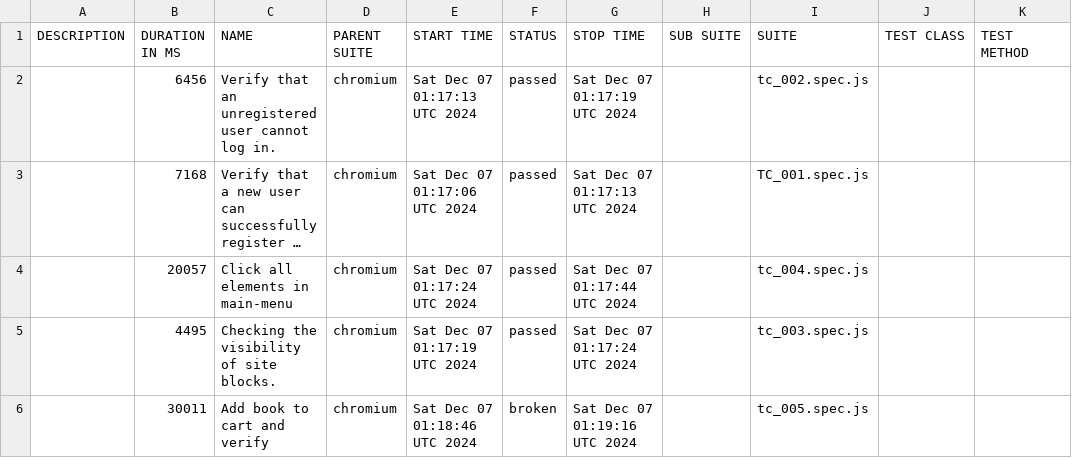
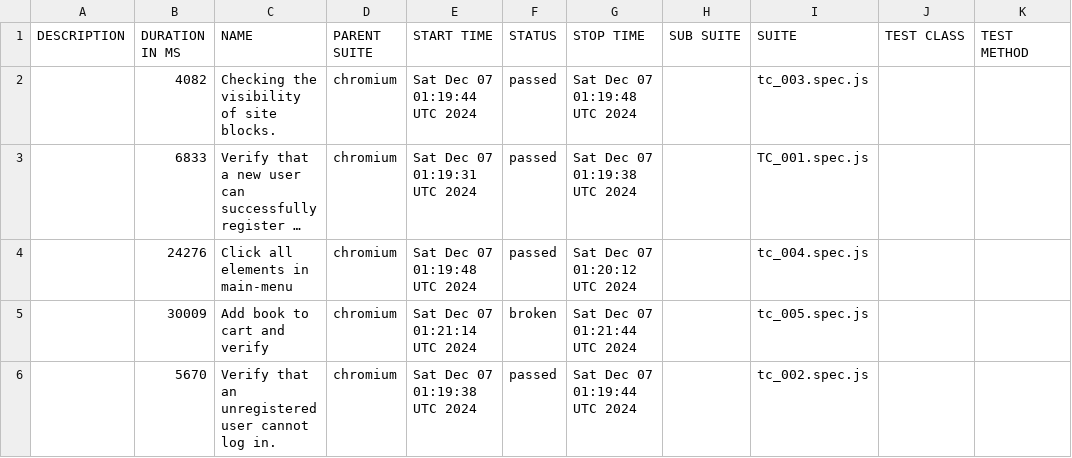
Before and after one commit to gadiim/01.10.24_playwright_test_project, a CSV file: data/suites.csv, drawn as a sheet; long unchanged cells end in …; removed rows and columns are numbered as before the commit, all else as after; the diff names each change by its address in the sheet, - before the commit and + after, or states it on an @@ line.

Commit message:
Deploying to report from @ gadiim/01.10.24_playwright_test_project@89858dfa5daf3fd61b940e8fedfefbc72bcae5c0 🚀

```diff
--- a/data/suites.csv
+++ b/data/suites.csv
-B2 (DURATION IN MS): 6456
+B2 (DURATION IN MS): 4082
-C2 (NAME): Verify that an unregistered user cannot log in.
+C2 (NAME): Checking the visibility of site blocks.
-E2 (START TIME): Sat Dec 07 01:17:13 UTC 2024
+E2 (START TIME): Sat Dec 07 01:19:44 UTC 2024
-G2 (STOP TIME): Sat Dec 07 01:17:19 UTC 2024
+G2 (STOP TIME): Sat Dec 07 01:19:48 UTC 2024
-I2 (SUITE): tc_002.spec.js
+I2 (SUITE): tc_003.spec.js
-B3 (DURATION IN MS): 7168
+B3 (DURATION IN MS): 6833
-E3 (START TIME): Sat Dec 07 01:17:06 UTC 2024
+E3 (START TIME): Sat Dec 07 01:19:31 UTC 2024
-G3 (STOP TIME): Sat Dec 07 01:17:13 UTC 2024
+G3 (STOP TIME): Sat Dec 07 01:19:38 UTC 2024
-B4 (DURATION IN MS): 20057
+B4 (DURATION IN MS): 24276
-E4 (START TIME): Sat Dec 07 01:17:24 UTC 2024
+E4 (START TIME): Sat Dec 07 01:19:48 UTC 2024
-G4 (STOP TIME): Sat Dec 07 01:17:44 UTC 2024
+G4 (STOP TIME): Sat Dec 07 01:20:12 UTC 2024
-row 5:  | 4495 | Checking the visibility of site blocks. | chromium | Sat Dec 07 01:17:19 UTC 2024 | passed | Sat Dec 07 01:17:24 UTC 2024 |  | tc_003.spec.js
-B5 (DURATION IN MS): 30011
+B5 (DURATION IN MS): 30009
-E5 (START TIME): Sat Dec 07 01:18:46 UTC 2024
+E5 (START TIME): Sat Dec 07 01:21:14 UTC 2024
-G5 (STOP TIME): Sat Dec 07 01:19:16 UTC 2024
+G5 (STOP TIME): Sat Dec 07 01:21:44 UTC 2024
+row 6:  | 5670 | Verify that an unregistered user cannot log in. | chromium | Sat Dec 07 01:19:38 UTC 2024 | passed | Sat Dec 07 01:19:44 UTC 2024 |  | tc_002.spec.js
```
Also changed, not shown: 31 other files.
